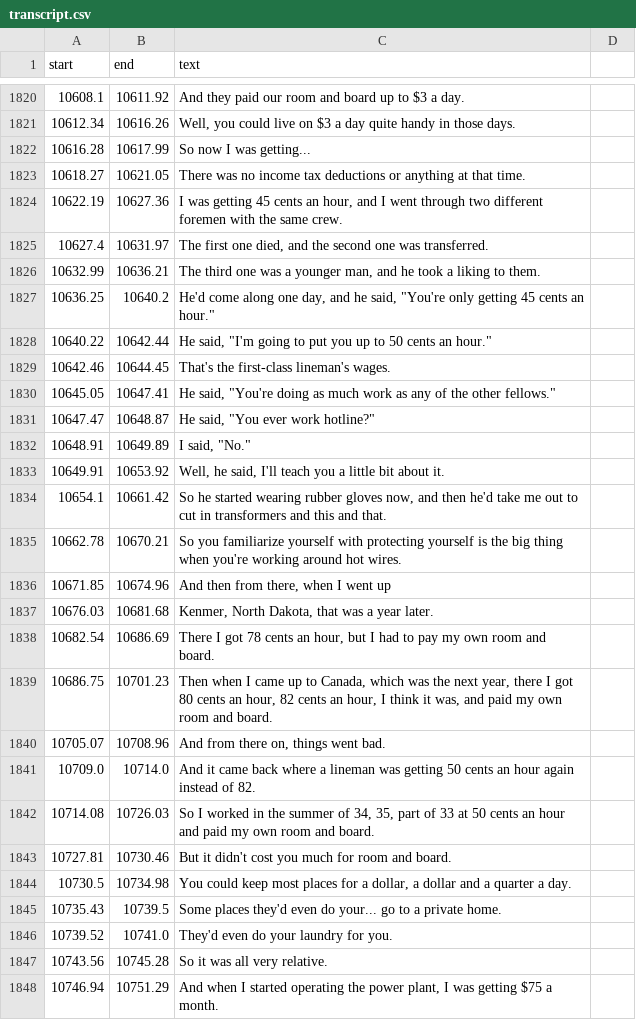
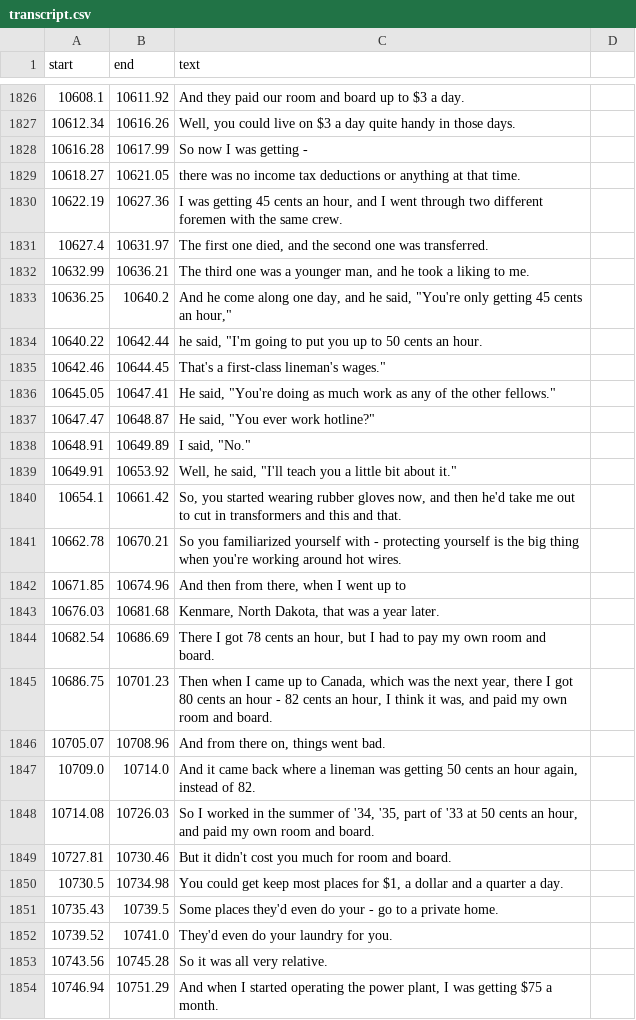
Before and after one commit to bfeist/lha-memoirs, a CSV file: public/recordings/memoirs/TDK_D60_edited_through_air/transcript.csv, drawn as a sheet; only a part is shown, gaps mark what is left out; the diff covers the shown part only.

```diff
--- a/public/recordings/memoirs/TDK_D60_edited_through_air/transcript.csv
+++ b/public/recordings/memoirs/TDK_D60_edited_through_air/transcript.csv
@@ -1825,10 +1831,10 @@ start|end|text
 10612.34|10616.26|Well, you could live on $3 a day quite handy in those days.
-10616.28|10617.99|So now I was getting...
-10618.27|10621.05|There was no income tax deductions or anything at that time.
+10616.28|10617.99|So now I was getting -
+10618.27|10621.05|there was no income tax deductions or anything at that time.
 10622.19|10627.36|I was getting 45 cents an hour, and I went through two different foremen with the same crew.
 10627.4|10631.97|The first one died, and the second one was transferred.
-10632.99|10636.21|The third one was a younger man, and he took a liking to them.
-10636.25|10640.2|He'd come along one day, and he said, "You're only getting 45 cents an hour."
-10640.22|10642.44|He said, "I'm going to put you up to 50 cents an hour."
-10642.46|10644.45|That's the first-class lineman's wages.
+10632.99|10636.21|The third one was a younger man, and he took a liking to me.
+10636.25|10640.2|And he come along one day, and he said, "You're only getting 45 cents an hour,"
+10640.22|10642.44|he said, "I'm going to put you up to 50 cents an hour.
+10642.46|10644.45|That's a first-class lineman's wages."
 10645.05|10647.41|He said, "You're doing as much work as any of the other fellows."
@@ -1836,15 +1842,15 @@ start|end|text
 10648.91|10649.89|I said, "No."
-10649.91|10653.92|Well, he said, I'll teach you a little bit about it.
-10654.1|10661.42|So he started wearing rubber gloves now, and then he'd take me out to cut in transformers and this and that.
-10662.78|10670.21|So you familiarize yourself with protecting yourself is the big thing when you're working around hot wires.
-10671.85|10674.96|And then from there, when I went up
-10676.03|10681.68|Kenmer, North Dakota, that was a year later.
+10649.91|10653.92|"Well," he said, "I'll teach you a little bit about it."
+10654.1|10661.42|So, you started wearing rubber gloves now, and then he'd take me out to cut in transformers and this and that.
+10662.78|10670.21|So you familiarized yourself with - protecting yourself is the big thing when you're working around hot wires.
+10671.85|10674.96|And then from there, when I went up to
+10676.03|10681.68|Kenmare, North Dakota, that was a year later.
 10682.54|10686.69|There I got 78 cents an hour, but I had to pay my own room and board.
-10686.75|10701.23|Then when I came up to Canada, which was the next year, there I got 80 cents an hour, 82 cents an hour, I think it was, and paid my own room and board.
+10686.75|10701.23|Then when I came up to Canada, which was the next year, there I got 80 cents an hour - 82 cents an hour, I think it was, and paid my own room and board.
 10705.07|10708.96|And from there on, things went bad.
-10709.0|10714.0|And it came back where a lineman was getting 50 cents an hour again instead of 82.
-10714.08|10726.03|So I worked in the summer of 34, 35, part of 33 at 50 cents an hour and paid my own room and board.
+10709.0|10714.0|And it came back where a lineman was getting 50 cents an hour again, instead of 82.
+10714.08|10726.03|So I worked in the summer of '34, '35, part of '33 at 50 cents an hour, and paid my own room and board.
 10727.81|10730.46|But it didn't cost you much for room and board.
-10730.5|10734.98|You could keep most places for a dollar, a dollar and a quarter a day.
-10735.43|10739.5|Some places they'd even do your... go to a private home.
+10730.5|10734.98|You could get keep most places for $1, a dollar and a quarter a day.
+10735.43|10739.5|Some places they'd even do your - go to a private home.
 10739.52|10741.0|They'd even do your laundry for you.
```
Also changed, not shown: 7 added rows, 1 removed row and 27 edited cells elsewhere in this file, 7 other files.
